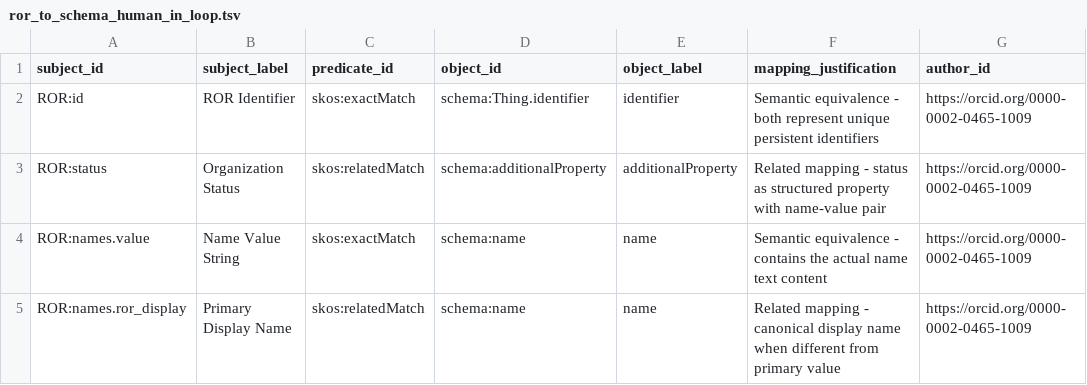
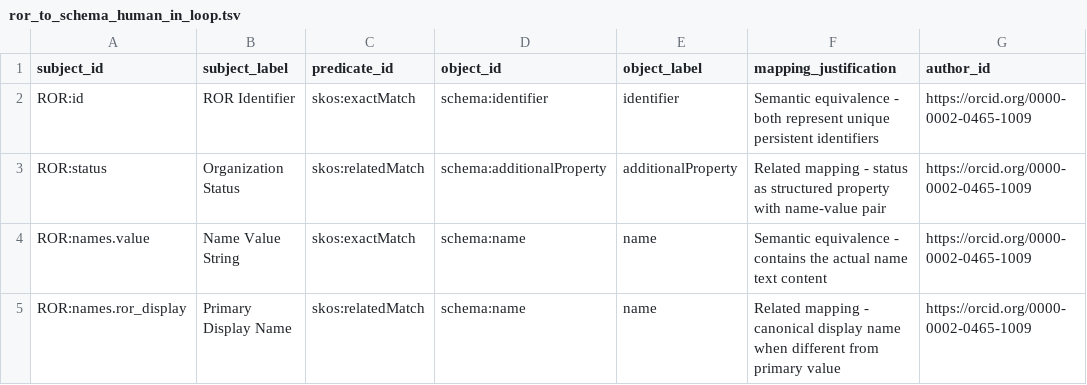
Before and after one commit to FionaDmello/ror-to-schema-org, a TSV file: mappings/tsv/ror_to_schema_human_in_loop.tsv, drawn as a sheet; only a part is shown; the diff names each change by its address in the sheet, - before the commit and + after, or states it on an @@ line.

```diff
--- a/mappings/tsv/ror_to_schema_human_in_loop.tsv
+++ b/mappings/tsv/ror_to_schema_human_in_loop.tsv
-D2 (object_id): schema:Thing.identifier
+D2 (object_id): schema:identifier
```
Also changed, not shown: mappings/sssom/ror_to_schema_human_in_loop.sssom.tsv.
